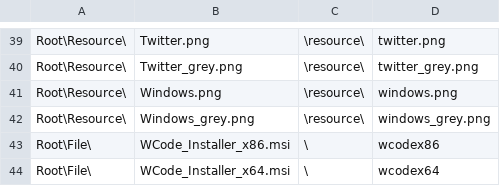
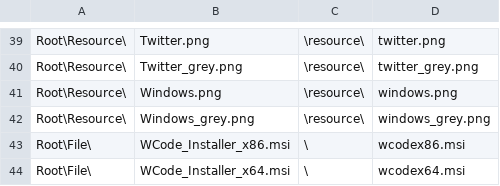
Before and after one commit to wcodes-org/wcode-web-site, a TSV file: Files.tsv, drawn as a sheet; only a part is shown, gaps mark what is left out.

```diff
--- a/Files.tsv
+++ b/Files.tsv
@@ -42,3 +42,3 @@ Root\Resource\	Windows.png	\resource\	windows.png
 Root\Resource\	Windows_grey.png	\resource\	windows_grey.png
-Root\File\	WCode_Installer_x86.msi	\	wcodex86
-Root\File\	WCode_Installer_x64.msi	\	wcodex64
+Root\File\	WCode_Installer_x86.msi	\	wcodex86.msi
+Root\File\	WCode_Installer_x64.msi	\	wcodex64.msi
```
Also changed, not shown: 59 other files.
